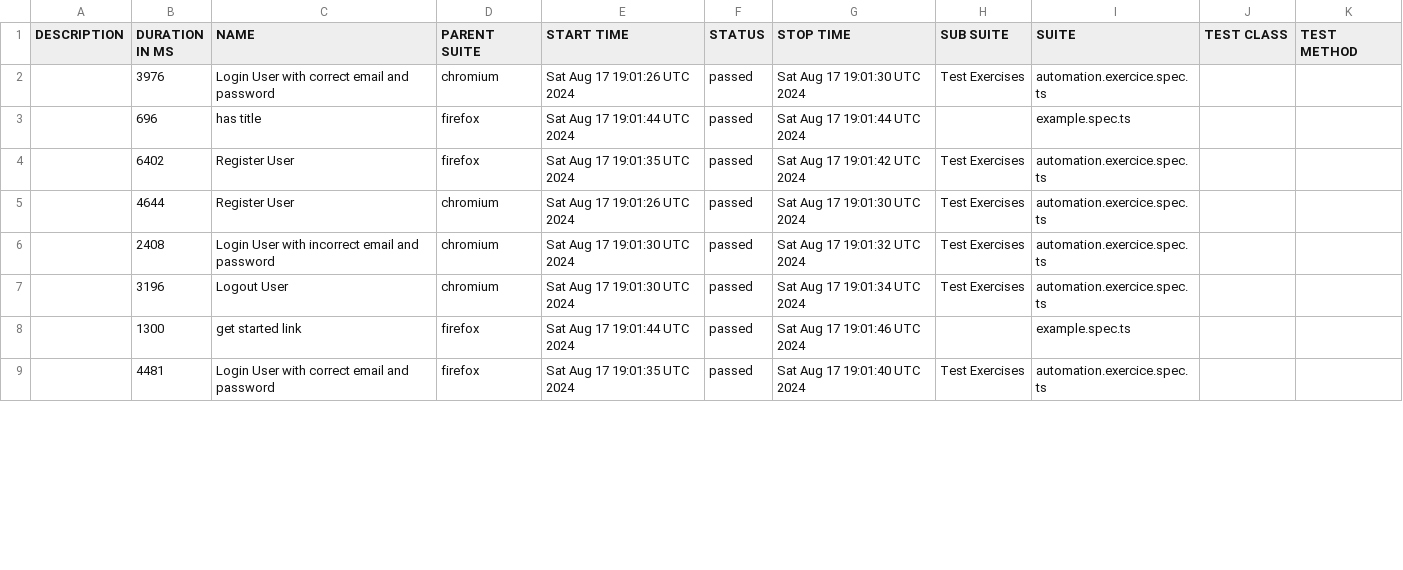
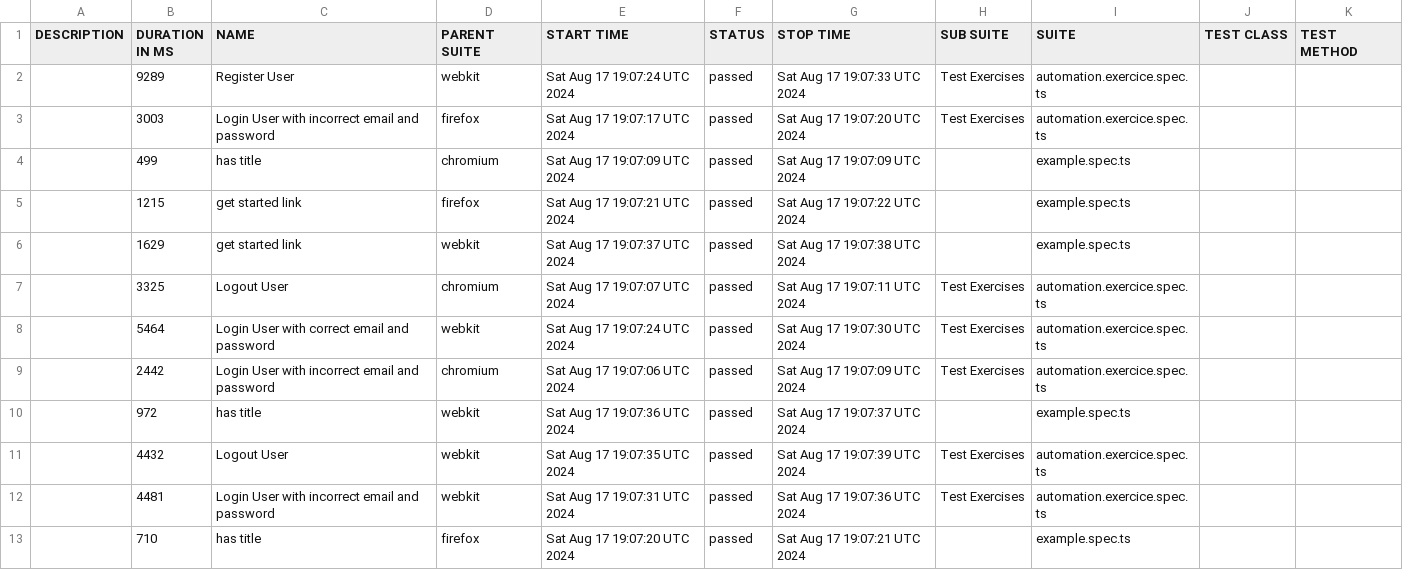
Before and after one commit to mouhamedfs/playwrightExpert, a CSV file: data/suites.csv, drawn as a sheet; only a part is shown; the diff covers the shown part only.

```diff
--- a/data/suites.csv
+++ b/data/suites.csv
@@ -1,9 +1,13 @@
 "DESCRIPTION","DURATION IN MS","NAME","PARENT SUITE","START TIME","STATUS","STOP TIME","SUB SUITE","SUITE","TEST CLASS","TEST METHOD"
-"","3976","Login User with correct email and password","chromium","Sat Aug 17 19:01:26 UTC 2024","passed","Sat Aug 17 19:01:30 UTC 2024","Test Exercises","automation.exercice.spec.ts","",""
-"","696","has title","firefox","Sat Aug 17 19:01:44 UTC 2024","passed","Sat Aug 17 19:01:44 UTC 2024","","example.spec.ts","",""
-"","6402","Register User","firefox","Sat Aug 17 19:01:35 UTC 2024","passed","Sat Aug 17 19:01:42 UTC 2024","Test Exercises","automation.exercice.spec.ts","",""
-"","4644","Register User","chromium","Sat Aug 17 19:01:26 UTC 2024","passed","Sat Aug 17 19:01:30 UTC 2024","Test Exercises","automation.exercice.spec.ts","",""
-"","2408","Login User with incorrect email and password","chromium","Sat Aug 17 19:01:30 UTC 2024","passed","Sat Aug 17 19:01:32 UTC 2024","Test Exercises","automation.exercice.spec.ts","",""
-"","3196","Logout User","chromium","Sat Aug 17 19:01:30 UTC 2024","passed","Sat Aug 17 19:01:34 UTC 2024","Test Exercises","automation.exercice.spec.ts","",""
-"","1300","get started link","firefox","Sat Aug 17 19:01:44 UTC 2024","passed","Sat Aug 17 19:01:46 UTC 2024","","example.spec.ts","",""
-"","4481","Login User with correct email and password","firefox","Sat Aug 17 19:01:35 UTC 2024","passed","Sat Aug 17 19:01:40 UTC 2024","Test Exercises","automation.exercice.spec.ts","",""
+"","9289","Register User","webkit","Sat Aug 17 19:07:24 UTC 2024","passed","Sat Aug 17 19:07:33 UTC 2024","Test Exercises","automation.exercice.spec.ts","",""
+"","3003","Login User with incorrect email and password","firefox","Sat Aug 17 19:07:17 UTC 2024","passed","Sat Aug 17 19:07:20 UTC 2024","Test Exercises","automation.exercice.spec.ts","",""
+"","499","has title","chromium","Sat Aug 17 19:07:09 UTC 2024","passed","Sat Aug 17 19:07:09 UTC 2024","","example.spec.ts","",""
+"","1215","get started link","firefox","Sat Aug 17 19:07:21 UTC 2024","passed","Sat Aug 17 19:07:22 UTC 2024","","example.spec.ts","",""
+"","1629","get started link","webkit","Sat Aug 17 19:07:37 UTC 2024","passed","Sat Aug 17 19:07:38 UTC 2024","","example.spec.ts","",""
+"","3325","Logout User","chromium","Sat Aug 17 19:07:07 UTC 2024","passed","Sat Aug 17 19:07:11 UTC 2024","Test Exercises","automation.exercice.spec.ts","",""
+"","5464","Login User with correct email and password","webkit","Sat Aug 17 19:07:24 UTC 2024","passed","Sat Aug 17 19:07:30 UTC 2024","Test Exercises","automation.exercice.spec.ts","",""
+"","2442","Login User with incorrect email and password","chromium","Sat Aug 17 19:07:06 UTC 2024","passed","Sat Aug 17 19:07:09 UTC 2024","Test Exercises","automation.exercice.spec.ts","",""
+"","972","has title","webkit","Sat Aug 17 19:07:36 UTC 2024","passed","Sat Aug 17 19:07:37 UTC 2024","","example.spec.ts","",""
+"","4432","Logout User","webkit","Sat Aug 17 19:07:35 UTC 2024","passed","Sat Aug 17 19:07:39 UTC 2024","Test Exercises","automation.exercice.spec.ts","",""
+"","4481","Login User with incorrect email and password","webkit","Sat Aug 17 19:07:31 UTC 2024","passed","Sat Aug 17 19:07:36 UTC 2024","Test Exercises","automation.exercice.spec.ts","",""
+"","710","has title","firefox","Sat Aug 17 19:07:20 UTC 2024","passed","Sat Aug 17 19:07:21 UTC 2024","","example.spec.ts","",""
```
Also changed, not shown: 2 added rows, 6 removed rows and 15 edited cells elsewhere in this file, 50 other files.
